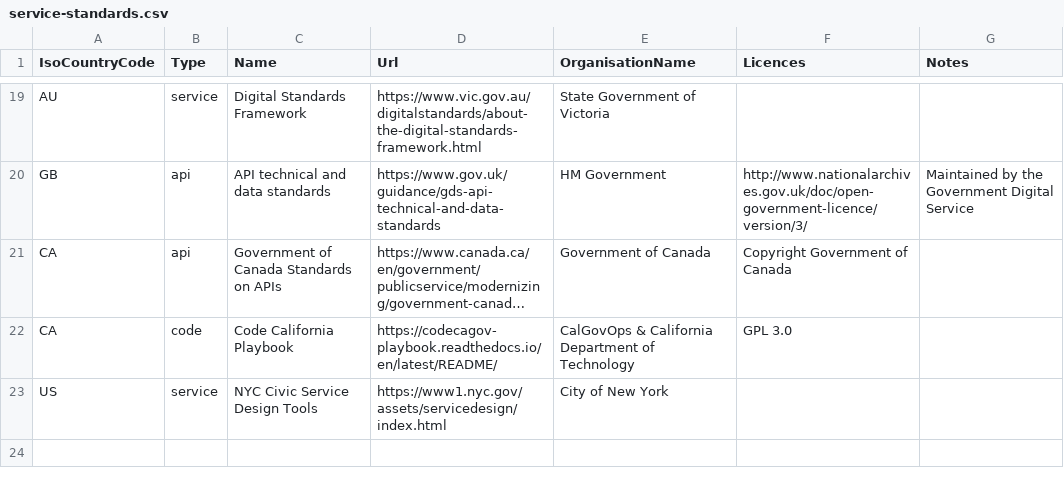
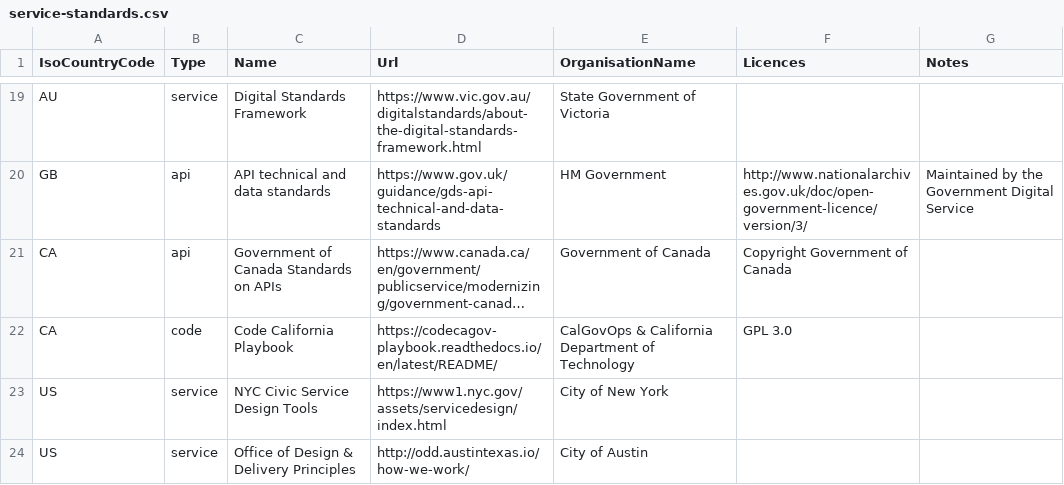
Before and after one commit to platformland/government-service-standards, a CSV file: data/service-standards.csv, drawn as a sheet; only a part is shown, gaps mark what is left out; long unchanged cells end in ….

Commit message:
Update service-standards.csv

```diff
--- a/data/service-standards.csv
+++ b/data/service-standards.csv
@@ -23 +23,2 @@
 "US","service","NYC Civic Service Design Tools","https://www1.nyc.gov/assets/servicedesign/index.html","City of New York","",""
+"US", "service", "Office of Design & Delivery Principles",http://odd.austintexas.io/how-we-work/, "City of Austin","",""
```
